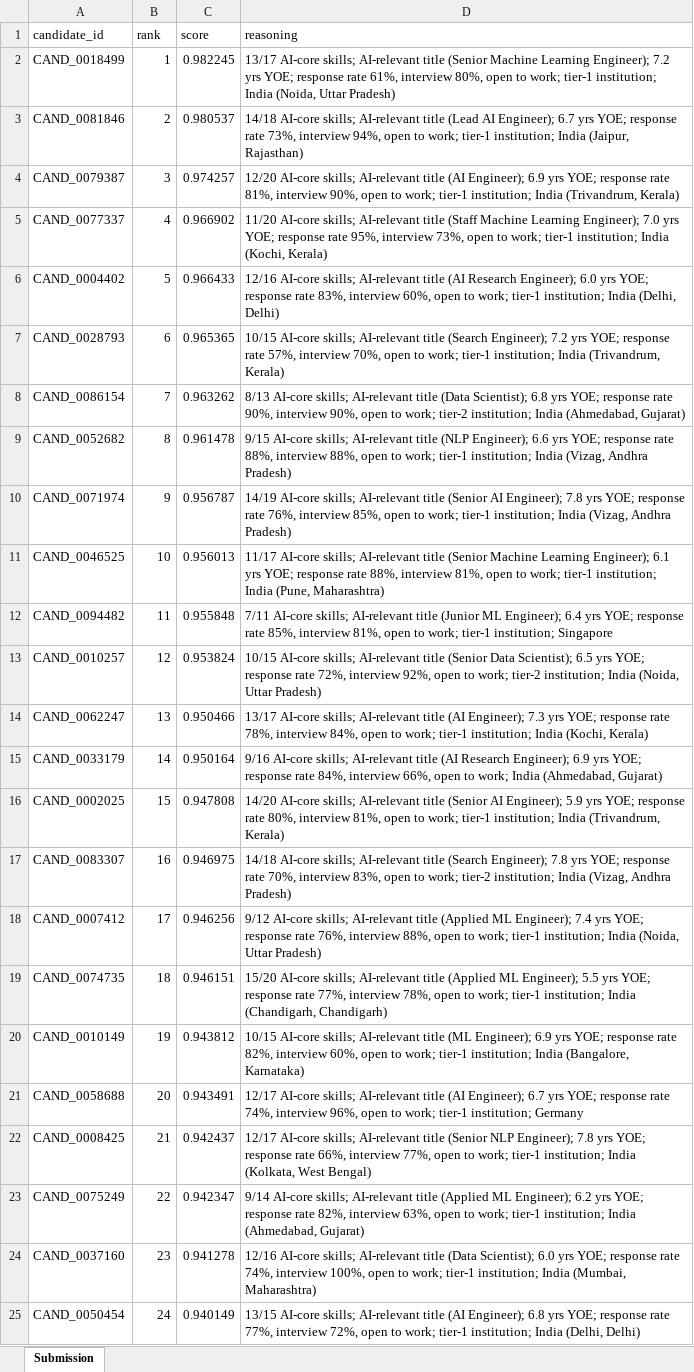
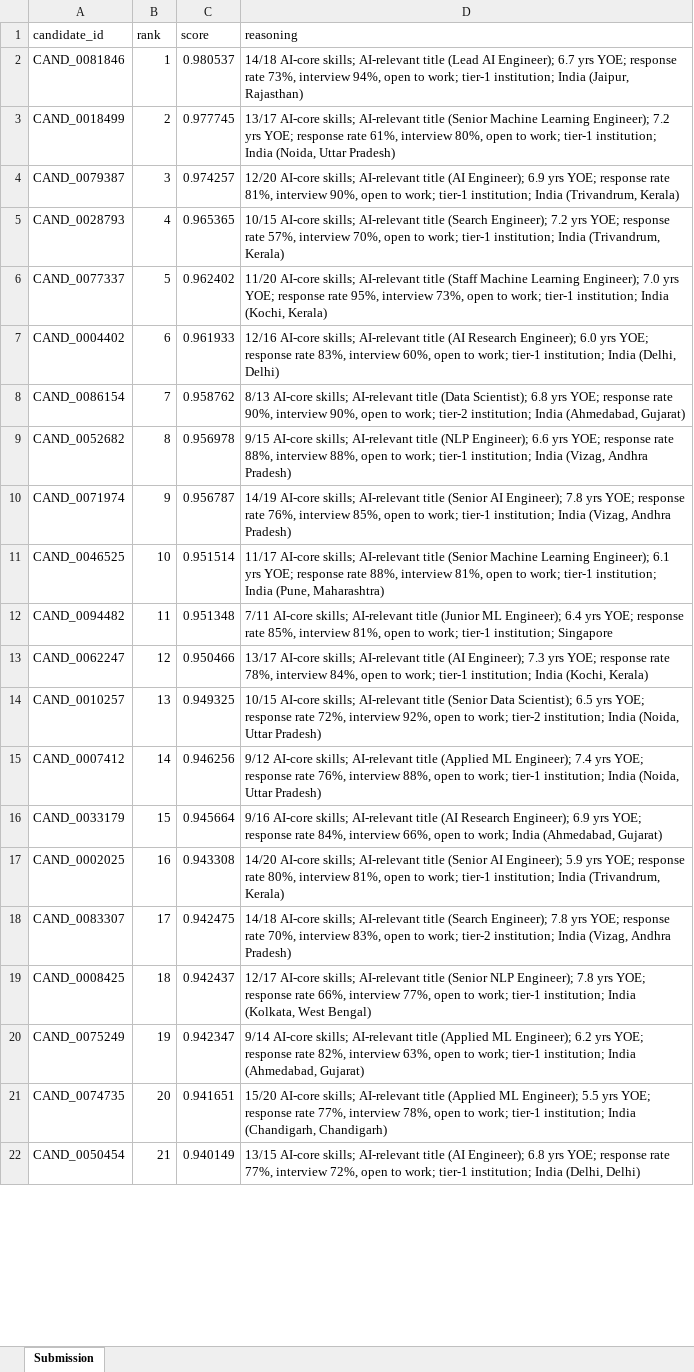
Before and after one commit to doomsday-07/Redorb-Ranker, an Excel workbook: SlEePeR_cElL.xlsx, sheet Submission, drawn as a sheet; only a part is shown; values as stored, in another font and other column widths than the file's, no cell formats; removed rows and columns are numbered as before the commit, all else as after; the diff covers the shown part only; the diff names each change by its address in the sheet, - before the commit and + after, or states it on an @@ line.

Commit message:
Regenerate submission CSV/XLSX with deterministic scoring (fixed date)

```diff
--- a/SlEePeR_cElL.xlsx (sheet Submission)
+++ b/SlEePeR_cElL.xlsx (sheet Submission)
-row 2: CAND_0018499 | 1 | 0.982245 | 13/17 AI-core skills; AI-relevant title (Senior Machine Learning Engineer); 7.2 yrs YOE; response rate 61%, interview 80%, open to work; tier-1 institution; India (Noida, Uttar Pradesh)
-B2 (rank): 2
+B2 (rank): 1
+row 3: CAND_0018499 | 2 | 0.977745 | 13/17 AI-core skills; AI-relevant title (Senior Machine Learning Engineer); 7.2 yrs YOE; response rate 61%, interview 80%, open to work; tier-1 institution; India (Noida, Uttar Pradesh)
+row 5: CAND_0028793 | 4 | 0.965365 | 10/15 AI-core skills; AI-relevant title (Search Engineer); 7.2 yrs YOE; response rate 57%, interview 70%, open to work; tier-1 institution; India (Trivandrum, Kerala)
-B6 (rank): 4
+B6 (rank): 5
-C6 (score): 0.966902
+C6 (score): 0.962402
-B7 (rank): 5
+B7 (rank): 6
-C7 (score): 0.966433
+C7 (score): 0.961933
-row 7: CAND_0028793 | 6 | 0.965365 | 10/15 AI-core skills; AI-relevant title (Search Engineer); 7.2 yrs YOE; response rate 57%, interview 70%, open to work; tier-1 institution; India (Trivandrum, Kerala)
-C8 (score): 0.963262
+C8 (score): 0.958762
-C9 (score): 0.961478
+C9 (score): 0.956978
-C11 (score): 0.956013
+C11 (score): 0.951514
-C12 (score): 0.955848
+C12 (score): 0.951348
-row 13: CAND_0010257 | 12 | 0.953824 | 10/15 AI-core skills; AI-relevant title (Senior Data Scientist); 6.5 yrs YOE; response rate 72%, interview 92%, open to work; tier-2 institution; India (Noida, Uttar Pradesh)
-B13 (rank): 13
+B13 (rank): 12
+row 14: CAND_0010257 | 13 | 0.949325 | 10/15 AI-core skills; AI-relevant title (Senior Data Scientist); 6.5 yrs YOE; response rate 72%, interview 92%, open to work; tier-2 institution; India (Noida, Uttar Pradesh)
+row 15: CAND_0007412 | 14 | 0.946256 | 9/12 AI-core skills; AI-relevant title (Applied ML Engineer); 7.4 yrs YOE; response rate 76%, interview 88%, open to work; tier-1 institution; India (Noida, Uttar Pradesh)
-B16 (rank): 14
+B16 (rank): 15
-C16 (score): 0.950164
+C16 (score): 0.945664
-B17 (rank): 15
+B17 (rank): 16
-C17 (score): 0.947808
+C17 (score): 0.943308
-B18 (rank): 16
+B18 (rank): 17
-C18 (score): 0.946975
+C18 (score): 0.942475
-row 18: CAND_0007412 | 17 | 0.946256 | 9/12 AI-core skills; AI-relevant title (Applied ML Engineer); 7.4 yrs YOE; response rate 76%, interview 88%, open to work; tier-1 institution; India (Noida, Uttar Pradesh)
-row 19: CAND_0074735 | 18 | 0.946151 | 15/20 AI-core skills; AI-relevant title (Applied ML Engineer); 5.5 yrs YOE; response rate 77%, interview 78%, open to work; tier-1 institution; India (Chandigarh, Chandigarh)
-row 20: CAND_0010149 | 19 | 0.943812 | 10/15 AI-core skills; AI-relevant title (ML Engineer); 6.9 yrs YOE; response rate 82%, interview 60%, open to work; tier-1 institution; India (Bangalore, Karnataka)
-row 21: CAND_0058688 | 20 | 0.943491 | 12/17 AI-core skills; AI-relevant title (AI Engineer); 6.7 yrs YOE; response rate 74%, interview 96%, open to work; tier-1 institution; Germany
-B19 (rank): 21
+B19 (rank): 18
-B20 (rank): 22
+B20 (rank): 19
-row 24: CAND_0037160 | 23 | 0.941278 | 12/16 AI-core skills; AI-relevant title (Data Scientist); 6.0 yrs YOE; response rate 74%, interview 100%, open to work; tier-1 institution; India (Mumbai, Maharashtra)
+row 21: CAND_0074735 | 20 | 0.941651 | 15/20 AI-core skills; AI-relevant title (Applied ML Engineer); 5.5 yrs YOE; response rate 77%, interview 78%, open to work; tier-1 institution; India (Chandigarh, Chandigarh)
-B22 (rank): 24
+B22 (rank): 21
```
Also changed, not shown: 37 added rows, 34 removed rows and 65 edited cells elsewhere in this sheet, cell formats, 2 other files.
